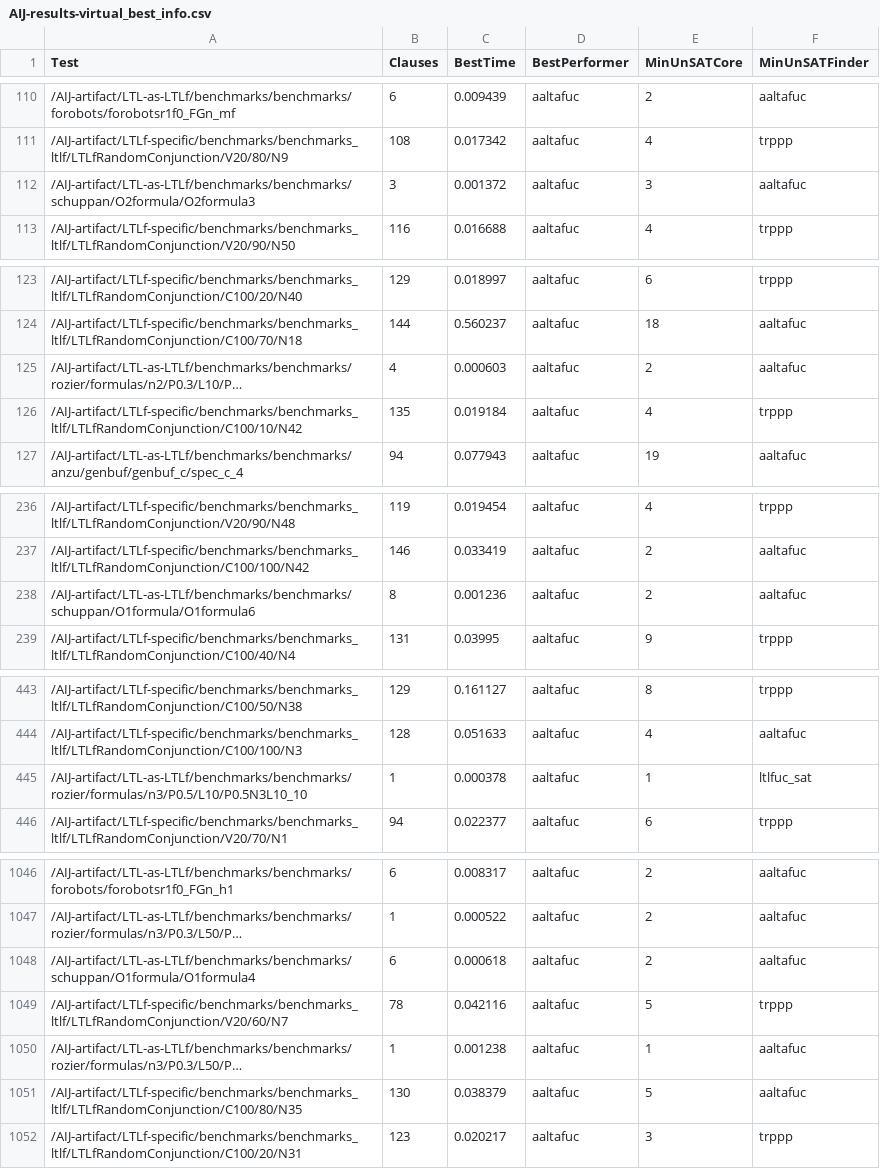
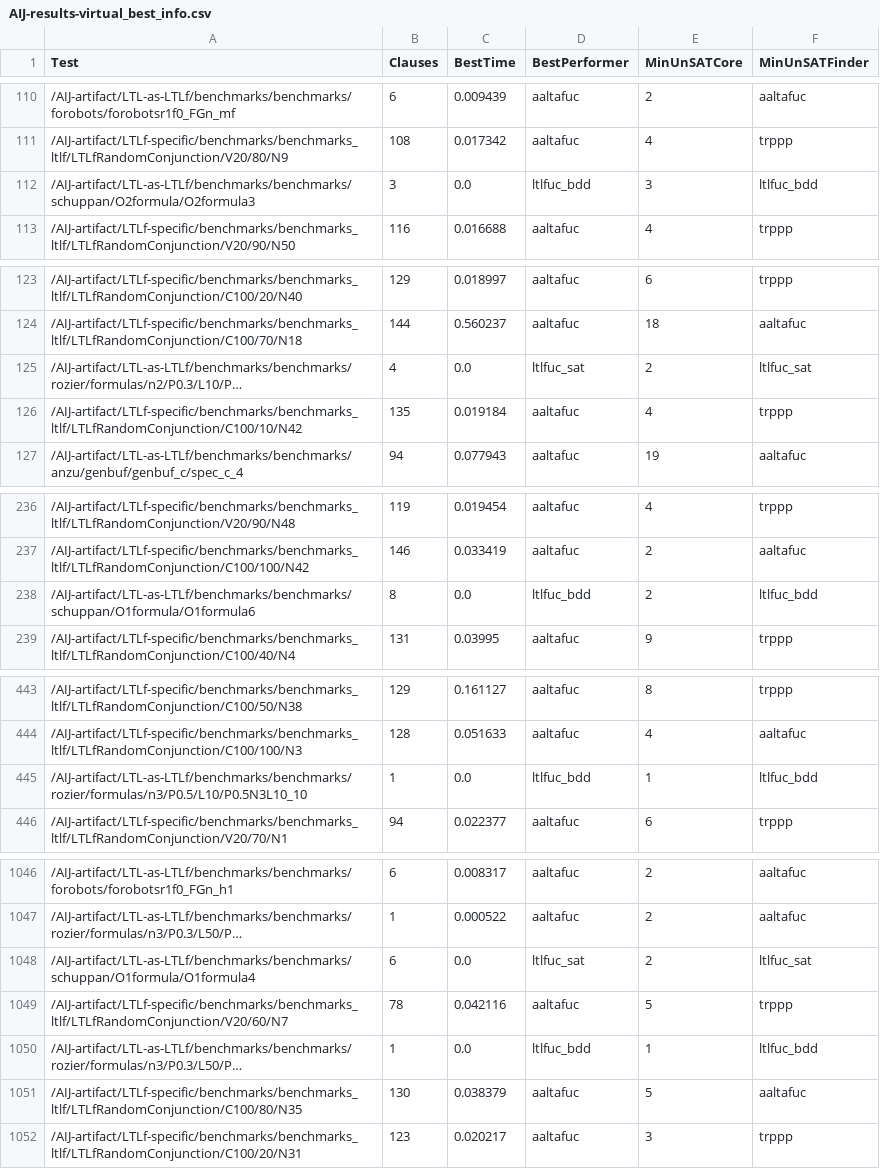
Before and after one commit to roveri-marco/ltlfuc, a CSV file: etc/AIJ-SAT-explorer/AIJ-analysis-plots/AIJ-results-virtual_best_info.csv, drawn as a sheet; only a part is shown, gaps mark what is left out; long unchanged cells end in …; the diff covers the shown part only; the diff names each change by its address in the sheet, - before the commit and + after, or states it on an @@ line.

```diff
--- a/etc/AIJ-SAT-explorer/AIJ-analysis-plots/AIJ-results-virtual_best_info.csv
+++ b/etc/AIJ-SAT-explorer/AIJ-analysis-plots/AIJ-results-virtual_best_info.csv
-C112 (BestTime): 0.001372
+C112 (BestTime): 0.0
-D112 (BestPerformer): aaltafuc
+D112 (BestPerformer): ltlfuc_bdd
-F112 (MinUnSATFinder): aaltafuc
+F112 (MinUnSATFinder): ltlfuc_bdd
-C125 (BestTime): 0.000603
+C125 (BestTime): 0.0
-D125 (BestPerformer): aaltafuc
+D125 (BestPerformer): ltlfuc_sat
-F125 (MinUnSATFinder): aaltafuc
+F125 (MinUnSATFinder): ltlfuc_sat
-C238 (BestTime): 0.001236
+C238 (BestTime): 0.0
-D238 (BestPerformer): aaltafuc
+D238 (BestPerformer): ltlfuc_bdd
-F238 (MinUnSATFinder): aaltafuc
+F238 (MinUnSATFinder): ltlfuc_bdd
-C445 (BestTime): 0.000378
+C445 (BestTime): 0.0
-D445 (BestPerformer): aaltafuc
+D445 (BestPerformer): ltlfuc_bdd
-F445 (MinUnSATFinder): ltlfuc_sat
+F445 (MinUnSATFinder): ltlfuc_bdd
-C1048 (BestTime): 0.000618
+C1048 (BestTime): 0.0
-D1048 (BestPerformer): aaltafuc
+D1048 (BestPerformer): ltlfuc_sat
-F1048 (MinUnSATFinder): aaltafuc
+F1048 (MinUnSATFinder): ltlfuc_sat
-C1050 (BestTime): 0.001238
+C1050 (BestTime): 0.0
-D1050 (BestPerformer): aaltafuc
+D1050 (BestPerformer): ltlfuc_bdd
-F1050 (MinUnSATFinder): aaltafuc
+F1050 (MinUnSATFinder): ltlfuc_bdd
```
Also changed, not shown: 25 edited cells elsewhere in this file, etc/AIJ-SAT-explorer/AIJ-analysis-plots/AIJ-analysis-results.csv, 24 other files.
